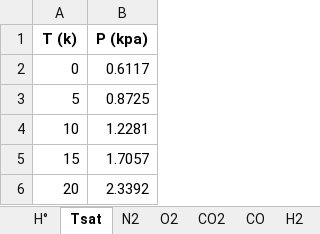
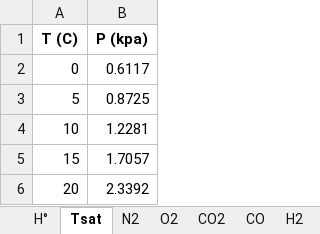
Before and after one commit to yoon-zh/flametemp, an Excel workbook: TABLES.xlsx, sheet Tsat, drawn as a sheet; only a part is shown; values as stored, in another font and other column widths than the file's, no borders; the diff names each change by its address in the sheet, - before the commit and + after, or states it on an @@ line.

Commit message:
Fit unit for 'Tsat'

```diff
--- a/TABLES.xlsx (sheet Tsat)
+++ b/TABLES.xlsx (sheet Tsat)
-A1: T (k)
+A1: T (C)
```
